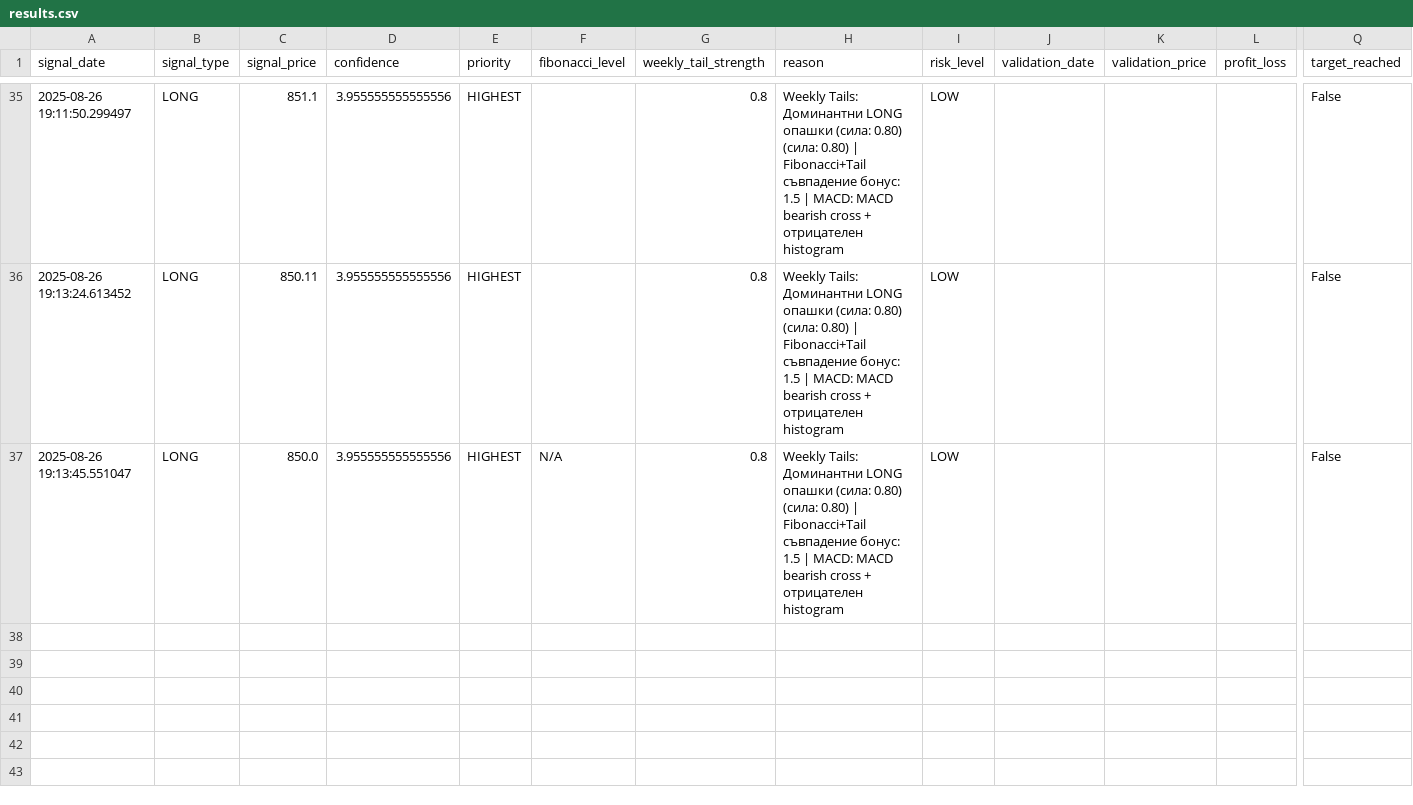
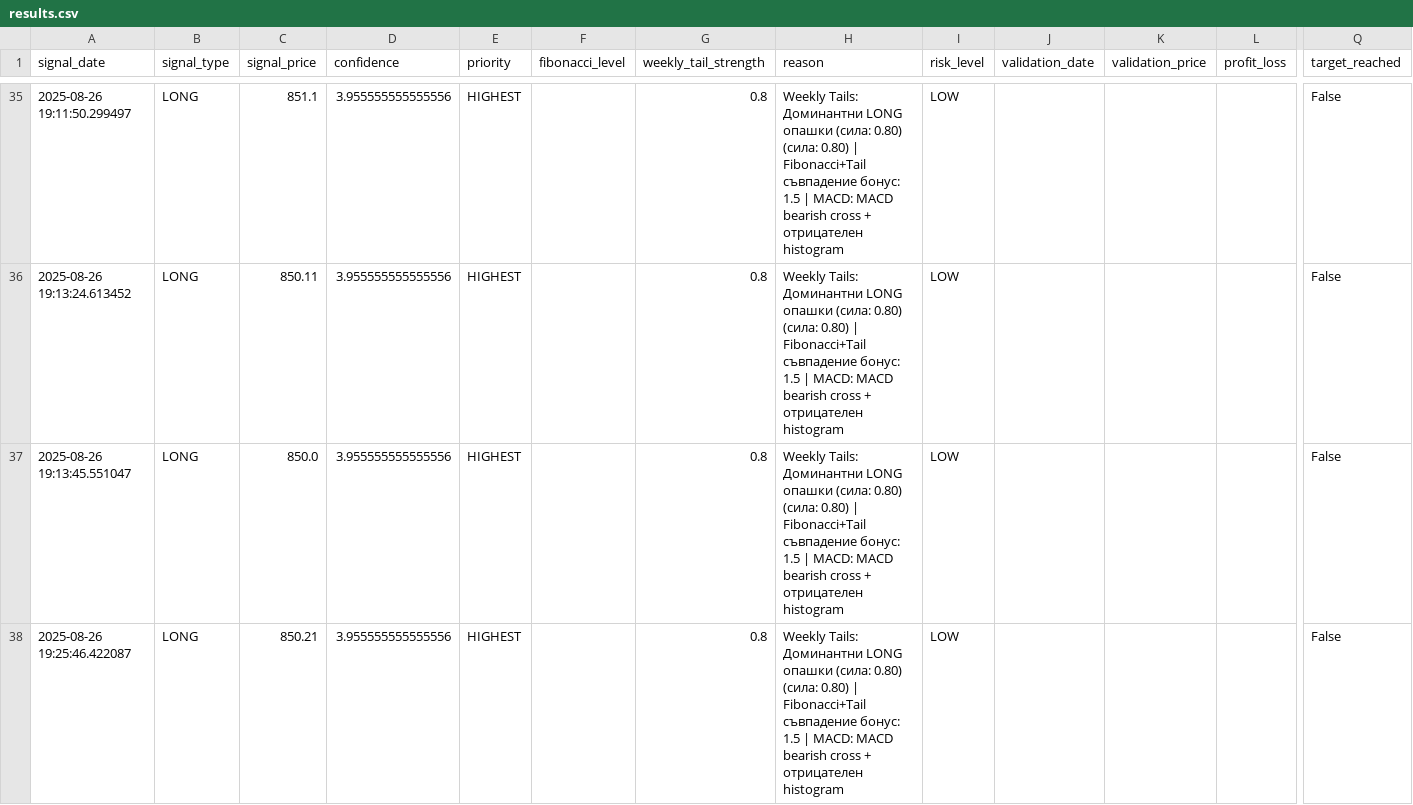
Before and after one commit to ldbl/bnb-b, a CSV file: data/results.csv, drawn as a sheet; only a part is shown, gaps mark what is left out; rows hold the shown columns only; the diff covers the shown part only; the diff names each change by its address in the sheet, - before the commit and + after, or states it on an @@ line.

```diff
--- a/data/results.csv
+++ b/data/results.csv
-F37 (fibonacci_level): N/A
+F37 (fibonacci_level): (empty)
+row 38: 2025-08-26 19:25:46.422087 | LONG | 850.21 | 3.955555555555556 | HIGHEST |  | 0.8 | Weekly Tails: Доминантни LONG опашки (сила: 0.80) (сила: 0.80) | Fibonacci+Tail съвпадение бонус: 1.5 | MACD: MACD bearish cross + отрицателен histogram | LOW |  |  |  | False
```
Also changed, not shown: 2 added rows elsewhere in this file, 7 other files.
